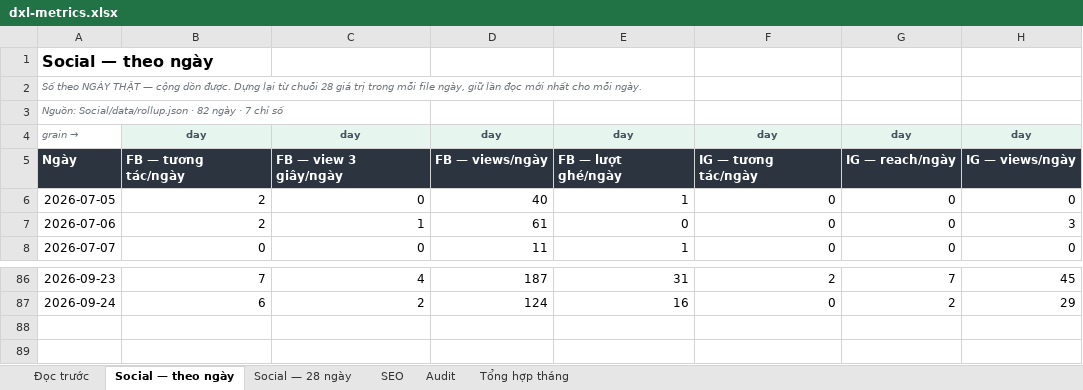
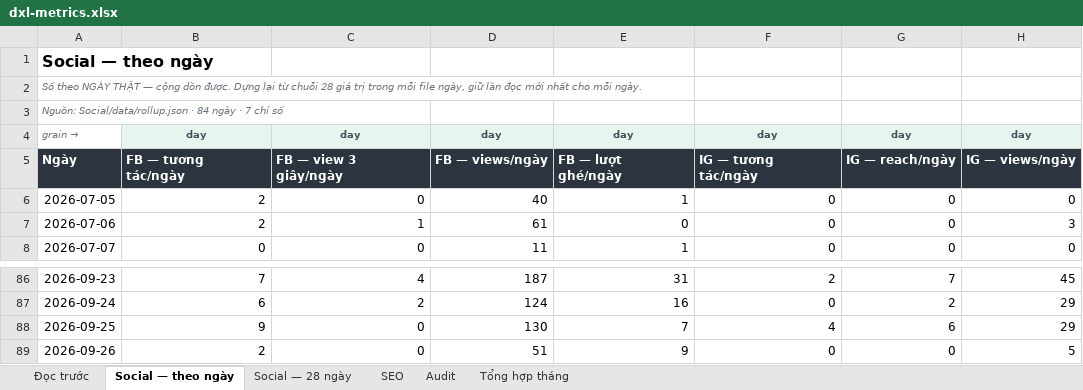
Before and after one commit to tram-fdx/dxl-social-dashboard-site, an Excel workbook: dxl-metrics.xlsx, sheet Social — theo ngày, drawn as a sheet; only a part is shown, gaps mark what is left out; values as stored, in another font and other column widths than the file's, no borders; the diff names each change by its address in the sheet, - before the commit and + after, or states it on an @@ line.

Commit message:
Excel 2026-09-28: rebuild dxl-metrics.xlsx from the three fresh rollups (recalc 152 formulas, 0 errors)

```diff
--- a/dxl-metrics.xlsx (sheet Social — theo ngày)
+++ b/dxl-metrics.xlsx (sheet Social — theo ngày)
-A3: …Social/data/rollup.json · 82 ngày ·…
+A3: …Social/data/rollup.json · 84 ngày ·…
+row 88: 2026-09-25 | 9 | 0 | 130 | 7 | 4 | 6 | 29
+row 89: 2026-09-26 | 2 | 0 | 51 | 9 | 0 | 0 | 5
```
Also changed, not shown: sheet Tổng hợp tháng, sheet SEO, sheet Social — 28 ngày, sheet Audit, sheet Đọc trước, formulas that keep their value.
